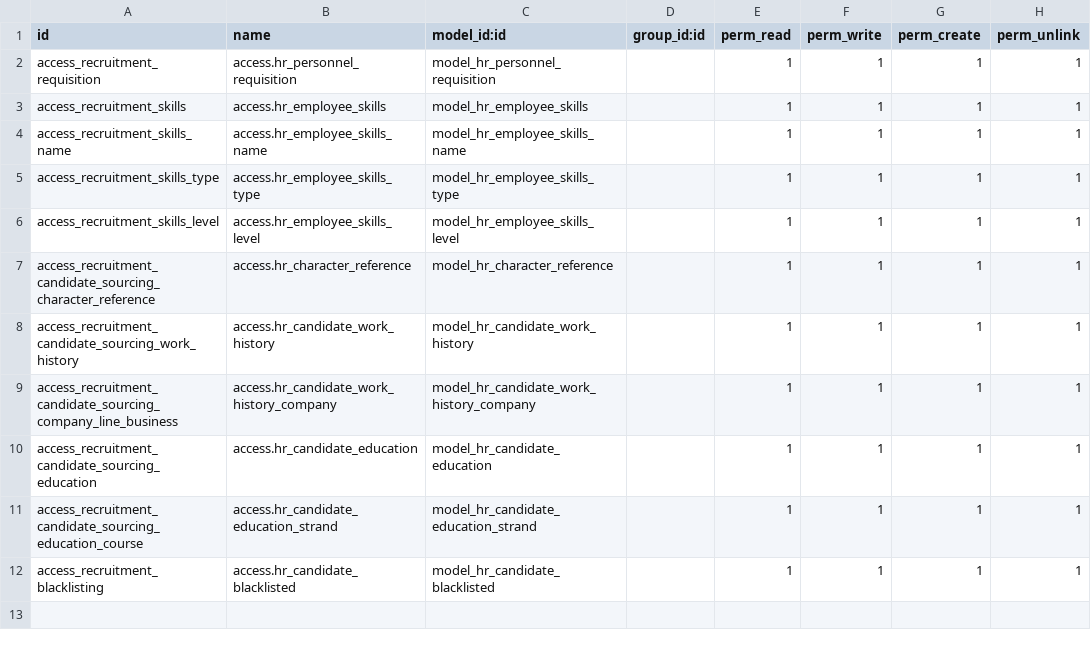
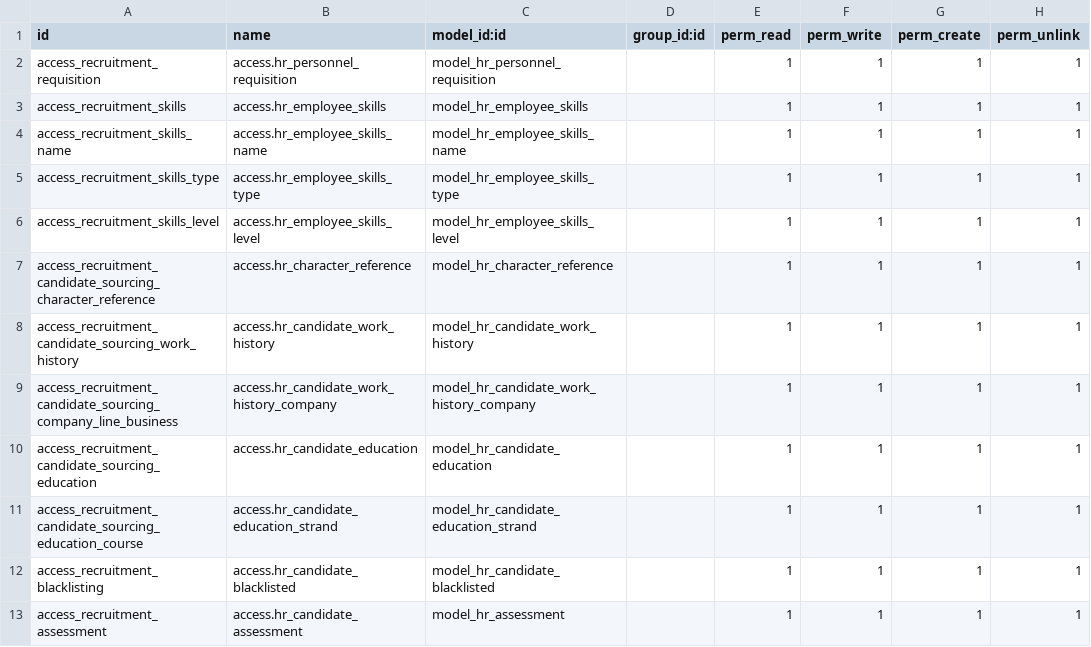
Before and after one commit to Agilis-Enterprise-Solutions/hrms, a CSV file: hrms_recruitment/security/ir.model.access.csv, drawn as a sheet; the diff names each change by its address in the sheet, - before the commit and + after, or states it on an @@ line.

```diff
--- a/hrms_recruitment/security/ir.model.access.csv
+++ b/hrms_recruitment/security/ir.model.access.csv
+row 13: access_recruitment_assessment | access.hr_candidate_assessment | model_hr_assessment |  | 1 | 1 | 1 | 1
```
Also changed, not shown: 4 other files.
